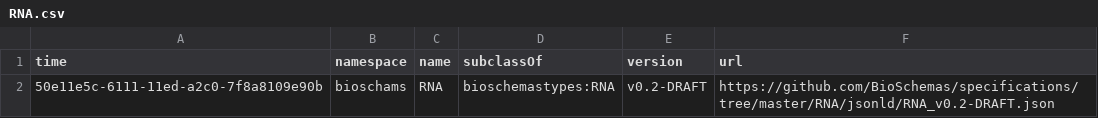
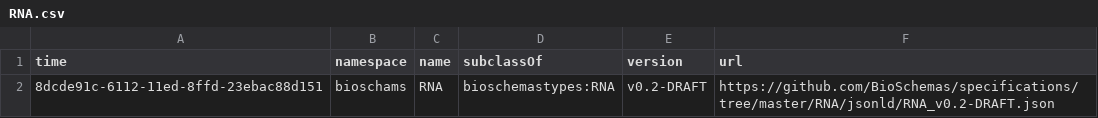
Before and after one commit to BioSchemas/bioschemas-dde, a CSV file: latest-updated-profiles/RNA.csv, drawn as a sheet.

Commit message:
Updating Profile

```diff
--- a/latest-updated-profiles/RNA.csv
+++ b/latest-updated-profiles/RNA.csv
@@ -1,2 +1,2 @@
 time,namespace,name,subclassOf,version,url
-50e11e5c-6111-11ed-a2c0-7f8a8109e90b,bioschams,RNA,bioschemastypes:RNA,v0.2-DRAFT,https://github.com/BioSchemas/specifications/tree/master/RNA/jsonld/RNA_v0.2-DRAFT.json
+8dcde91c-6112-11ed-8ffd-23ebac88d151,bioschams,RNA,bioschemastypes:RNA,v0.2-DRAFT,https://github.com/BioSchemas/specifications/tree/master/RNA/jsonld/RNA_v0.2-DRAFT.json
```
